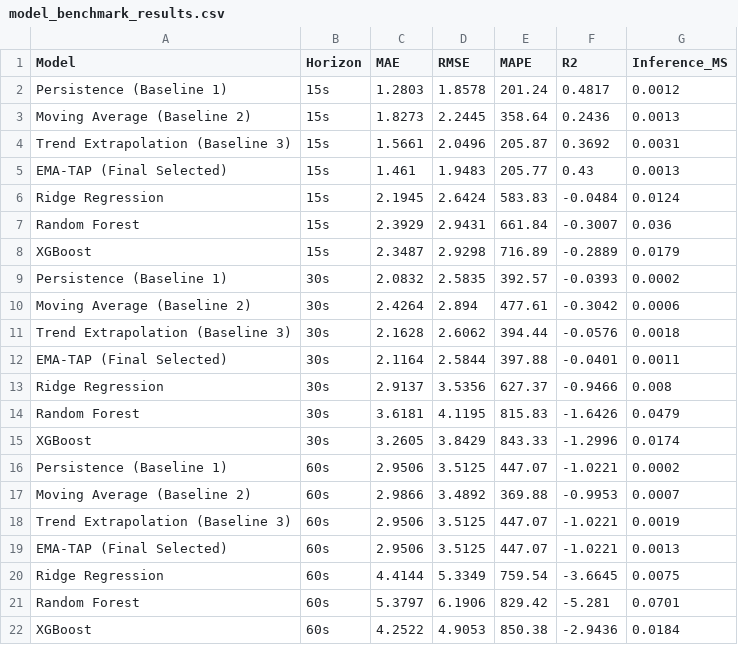
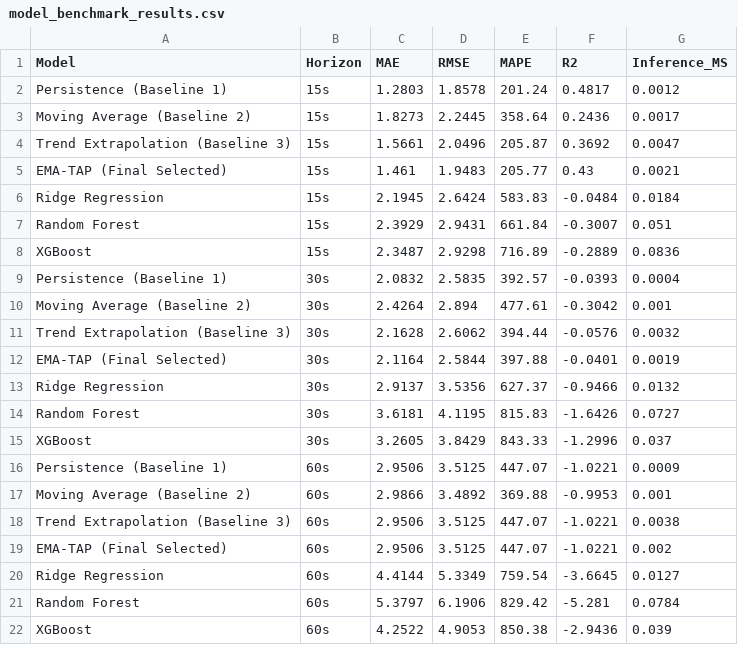
Before and after one commit to itsvishwasj/cloud-native-app, a CSV file: experiments/model/model_benchmark_results.csv, drawn as a sheet.

Commit message:
chore: update benchmark inference latency metrics

```diff
--- a/experiments/model/model_benchmark_results.csv
+++ b/experiments/model/model_benchmark_results.csv
@@ -2,21 +2,21 @@ Model,Horizon,MAE,RMSE,MAPE,R2,Inference_MS
 Persistence (Baseline 1),15s,1.2803,1.8578,201.24,0.4817,0.0012
-Moving Average (Baseline 2),15s,1.8273,2.2445,358.64,0.2436,0.0013
-Trend Extrapolation (Baseline 3),15s,1.5661,2.0496,205.87,0.3692,0.0031
-EMA-TAP (Final Selected),15s,1.461,1.9483,205.77,0.43,0.0013
-Ridge Regression,15s,2.1945,2.6424,583.83,-0.0484,0.0124
-Random Forest,15s,2.3929,2.9431,661.84,-0.3007,0.036
-XGBoost,15s,2.3487,2.9298,716.89,-0.2889,0.0179
-Persistence (Baseline 1),30s,2.0832,2.5835,392.57,-0.0393,0.0002
-Moving Average (Baseline 2),30s,2.4264,2.894,477.61,-0.3042,0.0006
-Trend Extrapolation (Baseline 3),30s,2.1628,2.6062,394.44,-0.0576,0.0018
-EMA-TAP (Final Selected),30s,2.1164,2.5844,397.88,-0.0401,0.0011
-Ridge Regression,30s,2.9137,3.5356,627.37,-0.9466,0.008
-Random Forest,30s,3.6181,4.1195,815.83,-1.6426,0.0479
-XGBoost,30s,3.2605,3.8429,843.33,-1.2996,0.0174
-Persistence (Baseline 1),60s,2.9506,3.5125,447.07,-1.0221,0.0002
-Moving Average (Baseline 2),60s,2.9866,3.4892,369.88,-0.9953,0.0007
-Trend Extrapolation (Baseline 3),60s,2.9506,3.5125,447.07,-1.0221,0.0019
-EMA-TAP (Final Selected),60s,2.9506,3.5125,447.07,-1.0221,0.0013
-Ridge Regression,60s,4.4144,5.3349,759.54,-3.6645,0.0075
-Random Forest,60s,5.3797,6.1906,829.42,-5.281,0.0701
-XGBoost,60s,4.2522,4.9053,850.38,-2.9436,0.0184
+Moving Average (Baseline 2),15s,1.8273,2.2445,358.64,0.2436,0.0017
+Trend Extrapolation (Baseline 3),15s,1.5661,2.0496,205.87,0.3692,0.0047
+EMA-TAP (Final Selected),15s,1.461,1.9483,205.77,0.43,0.0021
+Ridge Regression,15s,2.1945,2.6424,583.83,-0.0484,0.0184
+Random Forest,15s,2.3929,2.9431,661.84,-0.3007,0.051
+XGBoost,15s,2.3487,2.9298,716.89,-0.2889,0.0836
+Persistence (Baseline 1),30s,2.0832,2.5835,392.57,-0.0393,0.0004
+Moving Average (Baseline 2),30s,2.4264,2.894,477.61,-0.3042,0.001
+Trend Extrapolation (Baseline 3),30s,2.1628,2.6062,394.44,-0.0576,0.0032
+EMA-TAP (Final Selected),30s,2.1164,2.5844,397.88,-0.0401,0.0019
+Ridge Regression,30s,2.9137,3.5356,627.37,-0.9466,0.0132
+Random Forest,30s,3.6181,4.1195,815.83,-1.6426,0.0727
+XGBoost,30s,3.2605,3.8429,843.33,-1.2996,0.037
+Persistence (Baseline 1),60s,2.9506,3.5125,447.07,-1.0221,0.0009
+Moving Average (Baseline 2),60s,2.9866,3.4892,369.88,-0.9953,0.001
+Trend Extrapolation (Baseline 3),60s,2.9506,3.5125,447.07,-1.0221,0.0038
+EMA-TAP (Final Selected),60s,2.9506,3.5125,447.07,-1.0221,0.002
+Ridge Regression,60s,4.4144,5.3349,759.54,-3.6645,0.0127
+Random Forest,60s,5.3797,6.1906,829.42,-5.281,0.0784
+XGBoost,60s,4.2522,4.9053,850.38,-2.9436,0.039
```
